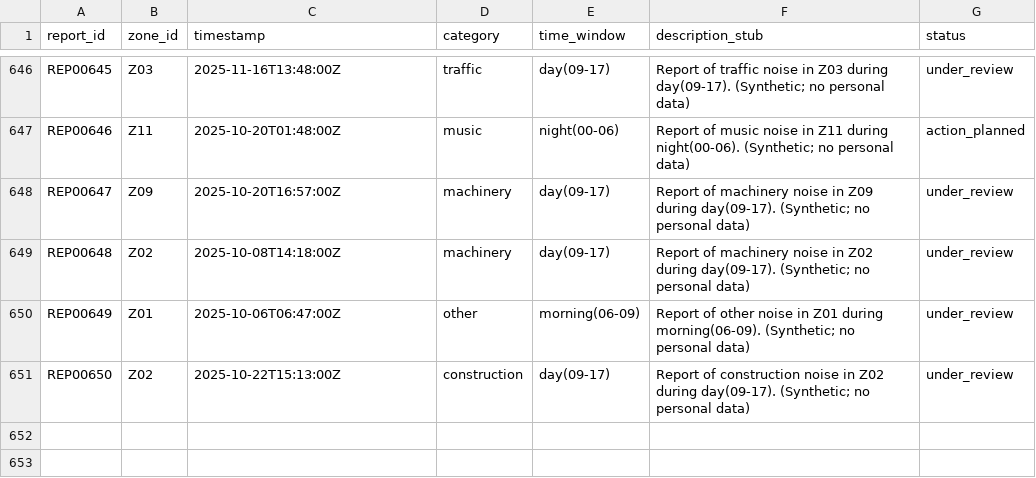
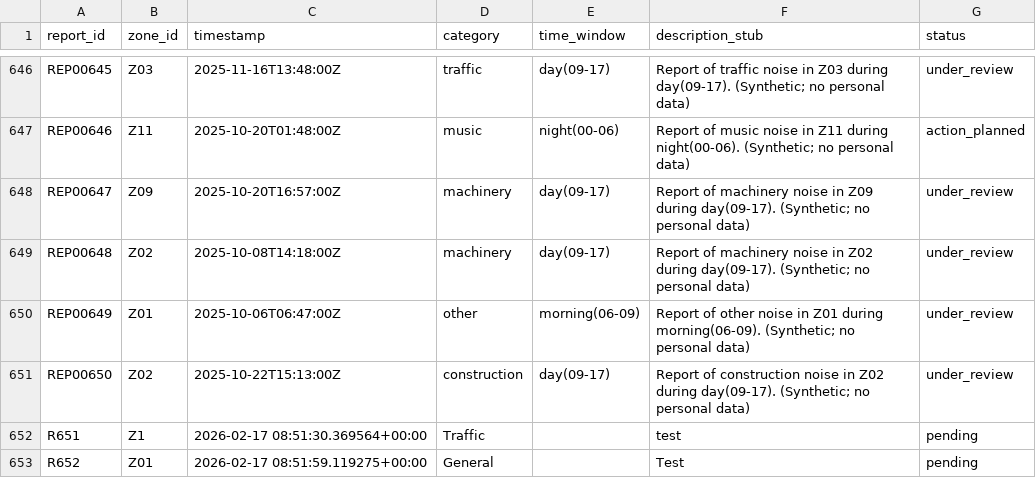
Before and after one commit to JMann-jman/COM2020-Team-Project, a CSV file: noise_pollution_app_backend/data/incident_reports.csv, drawn as a sheet; only a part is shown, gaps mark what is left out; the diff names each change by its address in the sheet, - before the commit and + after, or states it on an @@ line.

Commit message:
Fixed Moderation and Reports

```diff
--- a/noise_pollution_app_backend/data/incident_reports.csv
+++ b/noise_pollution_app_backend/data/incident_reports.csv
+row 652: R651 | Z1 | 2026-02-17 08:51:30.369564+00:00 | Traffic |  | test | pending
+row 653: R652 | Z01 | 2026-02-17 08:51:59.119275+00:00 | General |  | Test | pending
```
Also changed, not shown: noise_pollution_app_backend/data/moderation_decisions.csv, 5 other files.
